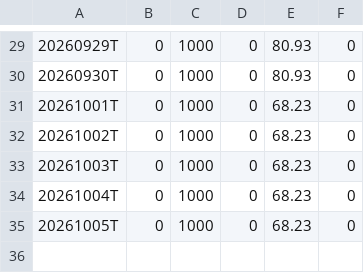
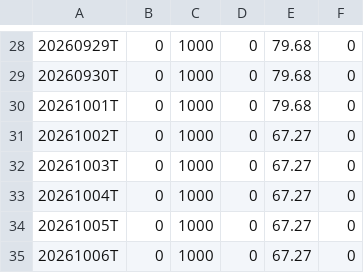
Before and after one commit to khrameshfi/RSind, a CSV file: output/RSRATING.csv, drawn as a sheet; only a part is shown, gaps mark what is left out; the diff covers the shown part only.

```diff
--- a/output/RSRATING.csv
+++ b/output/RSRATING.csv
@@ -29,7 +28,8 @@
-20260929T,0,1000,0,80.93,0
-20260930T,0,1000,0,80.93,0
-20261001T,0,1000,0,68.23,0
-20261002T,0,1000,0,68.23,0
-20261003T,0,1000,0,68.23,0
-20261004T,0,1000,0,68.23,0
-20261005T,0,1000,0,68.23,0
+20260929T,0,1000,0,79.68,0
+20260930T,0,1000,0,79.68,0
+20261001T,0,1000,0,79.68,0
+20261002T,0,1000,0,67.27,0
+20261003T,0,1000,0,67.27,0
+20261004T,0,1000,0,67.27,0
+20261005T,0,1000,0,67.27,0
+20261006T,0,1000,0,67.27,0
```
Also changed, not shown: 1 removed row and 27 edited cells elsewhere in this file, output/rs_stocks.csv, 27 other files.
